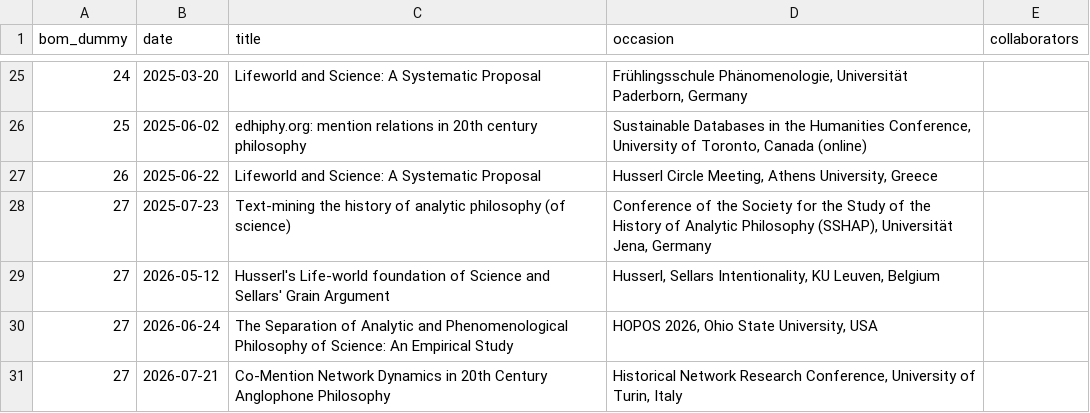
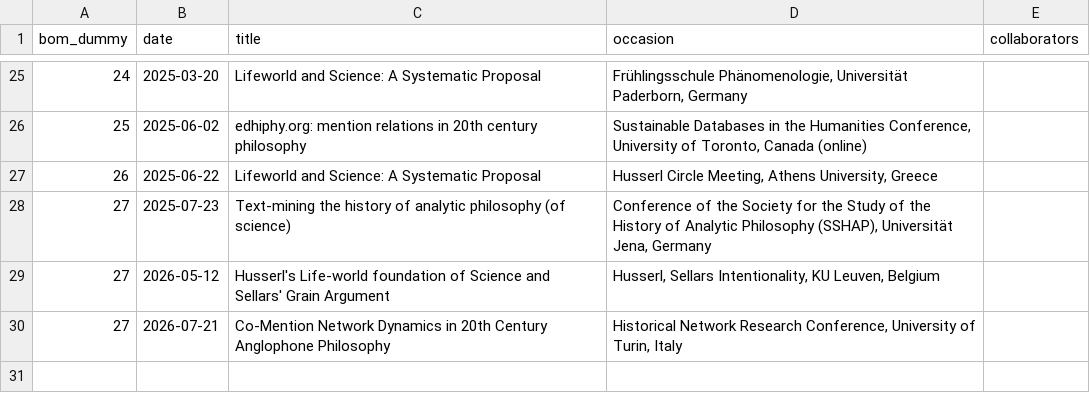
Before and after one commit to gboes/gboes.github.io, a CSV file: _data/presentations.csv, drawn as a sheet; only a part is shown, gaps mark what is left out.

```diff
--- a/_data/presentations.csv
+++ b/_data/presentations.csv
@@ -29,3 +29,2 @@
 27,2026-05-12,"Husserl's Life-world foundation of Science and Sellars' Grain Argument","Husserl, Sellars Intentionality, KU Leuven, Belgium",
-27,2026-06-24,"The Separation of Analytic and Phenomenological Philosophy of Science: An Empirical Study","HOPOS 2026, Ohio State University, USA",
 27,2026-07-21,"Co-Mention Network Dynamics in 20th Century Anglophone Philosophy","Historical Network Research Conference, University of Turin, Italy",
```
